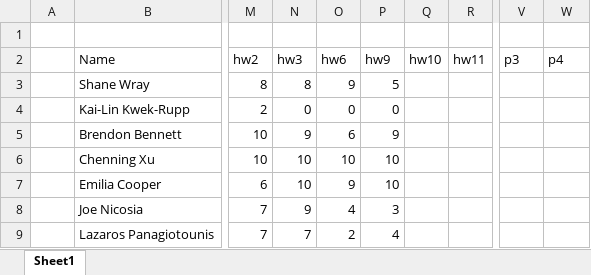
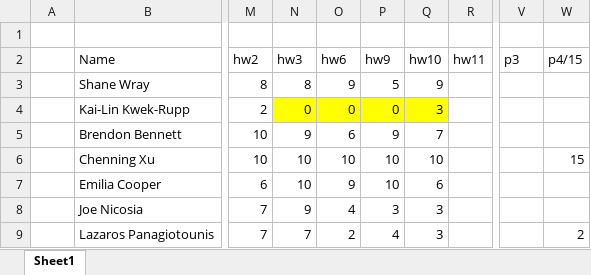
Before and after one commit to riosavila/riosavila.github.io, an Excel workbook: rm-data/quizes/Grades24.xlsx, sheet Sheet1, drawn as a sheet; only a part is shown, gaps mark what is left out; values as stored, in another font and other column widths than the file's, no borders; the diff names each change by its address in the sheet, - before the commit and + after, or states it on an @@ line.

```diff
--- a/rm-data/quizes/Grades24.xlsx (sheet Sheet1)
+++ b/rm-data/quizes/Grades24.xlsx (sheet Sheet1)
-W2: p4
+W2: p4/15
-Q3 (hw10): (empty)
+Q3 (hw10): 9
-N4:Q4 fill: none
+N4:Q4 fill: #FFFF00
-Q4 (hw10): (empty)
+Q4 (hw10): 3
-Q5 (hw10): (empty)
+Q5 (hw10): 7
-Q6 (hw10): (empty)
+Q6 (hw10): 10
-W6 (p4/15): (empty)
+W6 (p4/15): 15
-Q7 (hw10): (empty)
+Q7 (hw10): 6
-Q8:Q9 (hw10): (empty)
+Q8:Q9 (hw10): 3
-W9 (p4/15): (empty)
+W9 (p4/15): 2
```
Also changed, not shown: 53 other files.
